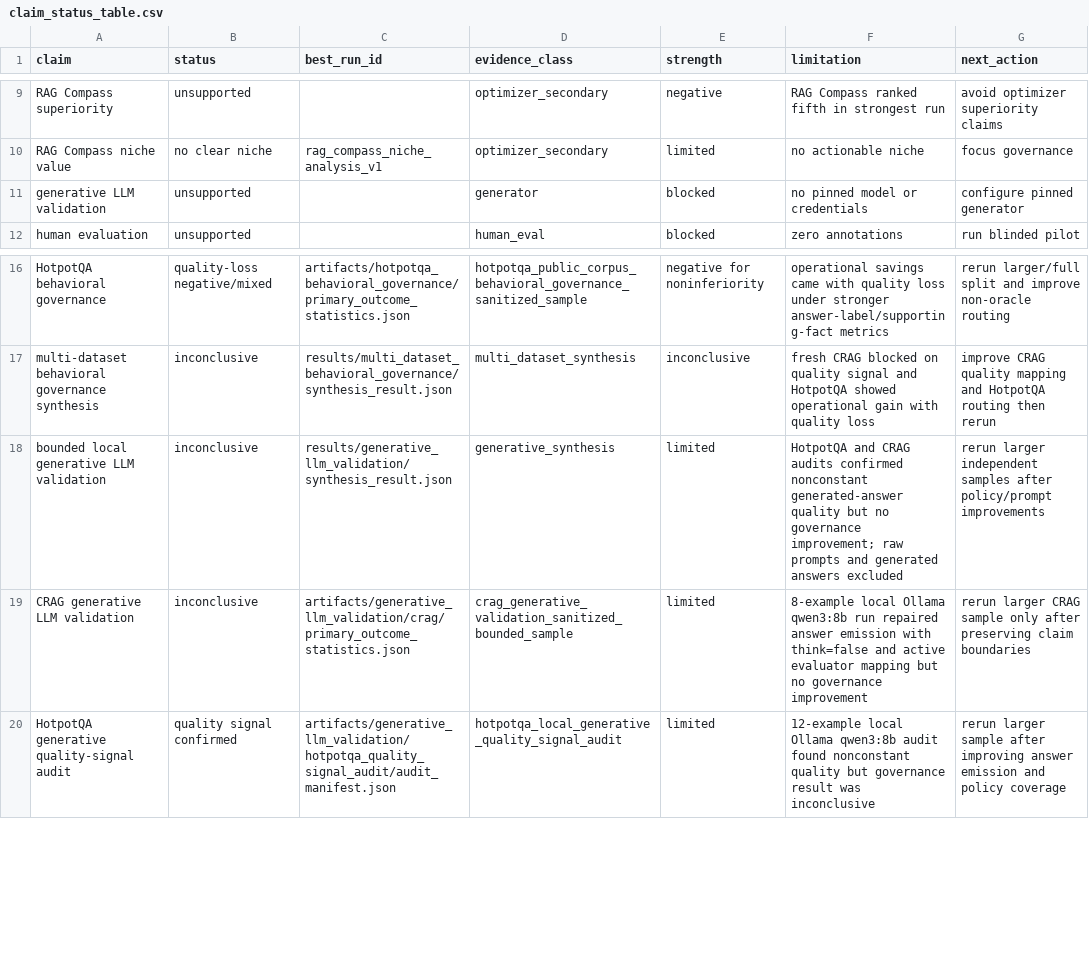
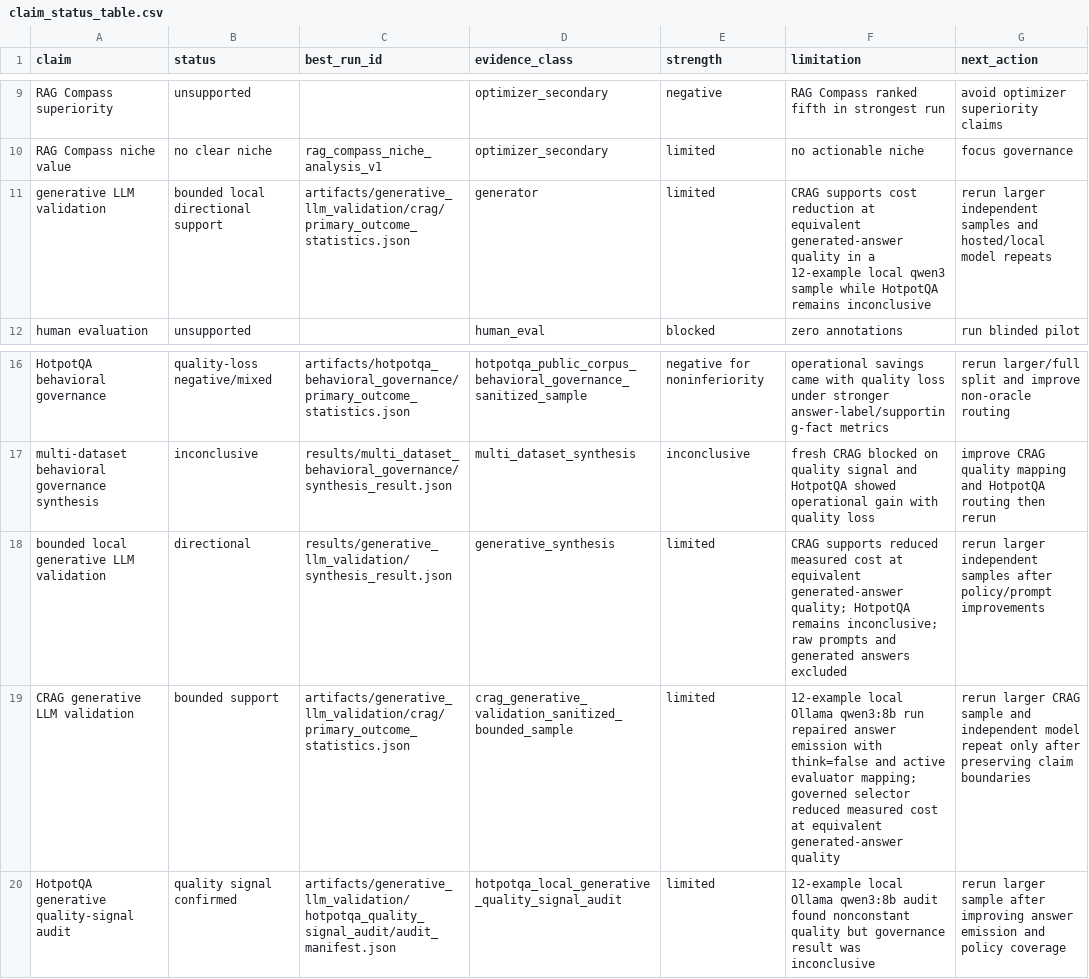
Before and after one commit to AIM-RAGTune/rag-tuning-governance, a CSV file: results/tables/claim_status_table.csv, drawn as a sheet; only a part is shown, gaps mark what is left out.

Commit message:
Increase CRAG generative validation sample (#5)
Co-authored-by: AIMIPFactory <aimipfactory@wikiwoos-Mac-mini.local>

```diff
--- a/results/tables/claim_status_table.csv
+++ b/results/tables/claim_status_table.csv
@@ -10,3 +10,3 @@ RAG Compass superiority,unsupported,,optimizer_secondary,negative,RAG Compass ra
 RAG Compass niche value,no clear niche,rag_compass_niche_analysis_v1,optimizer_secondary,limited,no actionable niche,focus governance
-generative LLM validation,unsupported,,generator,blocked,no pinned model or credentials,configure pinned generator
+generative LLM validation,bounded local directional support,artifacts/generative_llm_validation/crag/primary_outcome_statistics.json,generator,limited,CRAG supports cost reduction at equivalent generated-answer quality in a 12-example local qwen3 sample while HotpotQA remains inconclusive,rerun larger independent samples and hosted/local model repeats
 human evaluation,unsupported,,human_eval,blocked,zero annotations,run blinded pilot
@@ -17,4 +17,4 @@ HotpotQA behavioral governance,quality-loss negative/mixed,artifacts/hotpotqa_be
 multi-dataset behavioral governance synthesis,inconclusive,results/multi_dataset_behavioral_governance/synthesis_result.json,multi_dataset_synthesis,inconclusive,fresh CRAG blocked on quality signal and HotpotQA showed operational gain with quality loss,improve CRAG quality mapping and HotpotQA routing then rerun
-bounded local generative LLM validation,inconclusive,results/generative_llm_validation/synthesis_result.json,generative_synthesis,limited,"HotpotQA and CRAG audits confirmed nonconstant generated-answer quality but no governance improvement; raw prompts and generated answers excluded",rerun larger independent samples after policy/prompt improvements
-CRAG generative LLM validation,inconclusive,artifacts/generative_llm_validation/crag/primary_outcome_statistics.json,crag_generative_validation_sanitized_bounded_sample,limited,"8-example local Ollama qwen3:8b run repaired answer emission with think=false and active evaluator mapping but no governance improvement",rerun larger CRAG sample only after preserving claim boundaries
+bounded local generative LLM validation,directional,results/generative_llm_validation/synthesis_result.json,generative_synthesis,limited,"CRAG supports reduced measured cost at equivalent generated-answer quality; HotpotQA remains inconclusive; raw prompts and generated answers excluded",rerun larger independent samples after policy/prompt improvements
+CRAG generative LLM validation,bounded support,artifacts/generative_llm_validation/crag/primary_outcome_statistics.json,crag_generative_validation_sanitized_bounded_sample,limited,"12-example local Ollama qwen3:8b run repaired answer emission with think=false and active evaluator mapping; governed selector reduced measured cost at equivalent generated-answer quality",rerun larger CRAG sample and independent model repeat only after preserving claim boundaries
 HotpotQA generative quality-signal audit,quality signal confirmed,artifacts/generative_llm_validation/hotpotqa_quality_signal_audit/audit_manifest.json,hotpotqa_local_generative_quality_signal_audit,limited,"12-example local Ollama qwen3:8b audit found nonconstant quality but governance result was inconclusive",rerun larger sample after improving answer emission and policy coverage
```
Also changed, not shown: artifacts/generative_llm_validation/crag/policy_summary_metrics.csv, results/claim_status/claim_status_table.csv, 33 other files.
